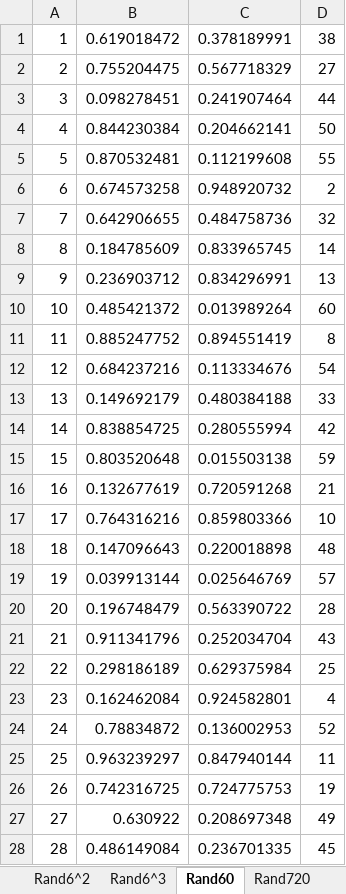
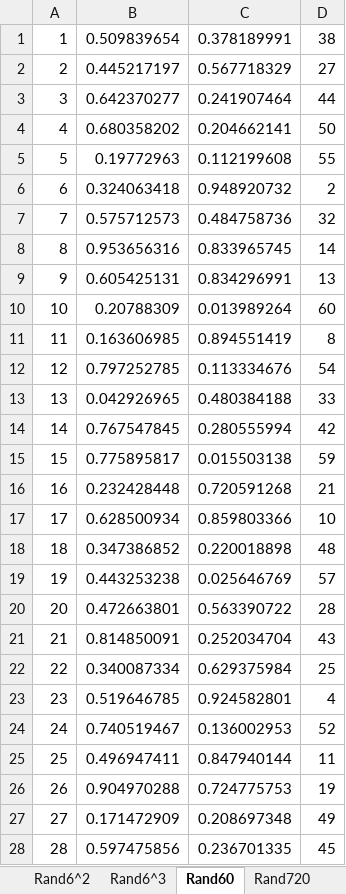
Before and after one commit to Tomomi-Suzuki/201605_jikken, an Excel workbook: streamList_matCopy.xlsx, sheet Rand60, drawn as a sheet; only a part is shown; values as stored, in another font and other column widths than the file's, no borders; the diff covers the shown part only; the diff names each change by its address in the sheet, - before the commit and + after, or states it on an @@ line.

```diff
--- a/streamList_matCopy.xlsx (sheet Rand60)
+++ b/streamList_matCopy.xlsx (sheet Rand60)
-B1: 0.619018472
+B1: 0.509839654
-B2: 0.755204475
+B2: 0.445217197
-B3: 0.098278451
+B3: 0.642370277
-B4: 0.844230384
+B4: 0.680358202
-B5: 0.870532481
+B5: 0.19772963
-B6: 0.674573258
+B6: 0.324063418
-B7: 0.642906655
+B7: 0.575712573
-B8: 0.184785609
+B8: 0.953656316
-B9: 0.236903712
+B9: 0.605425131
-B10: 0.485421372
+B10: 0.20788309
-B11: 0.885247752
+B11: 0.163606985
-B12: 0.684237216
+B12: 0.797252785
-B13: 0.149692179
+B13: 0.042926965
-B14: 0.838854725
+B14: 0.767547845
-B15: 0.803520648
+B15: 0.775895817
-B16: 0.132677619
+B16: 0.232428448
-B17: 0.764316216
+B17: 0.628500934
-B18: 0.147096643
+B18: 0.347386852
-B19: 0.039913144
+B19: 0.443253238
-B20: 0.196748479
+B20: 0.472663801
-B21: 0.911341796
+B21: 0.814850091
-B22: 0.298186189
+B22: 0.340087334
-B23: 0.162462084
+B23: 0.519646785
-B24: 0.78834872
+B24: 0.740519467
-B25: 0.963239297
+B25: 0.496947411
-B26: 0.742316725
+B26: 0.904970288
-B27: 0.630922
+B27: 0.171472909
-B28: 0.486149084
+B28: 0.597475856
```
Also changed, not shown: 32 edited cells elsewhere in this sheet, sheet Rand720, sheet Rand6^3, sheet Rand6^2, sheet Rand6, sheet Rand12, 1 other file.
